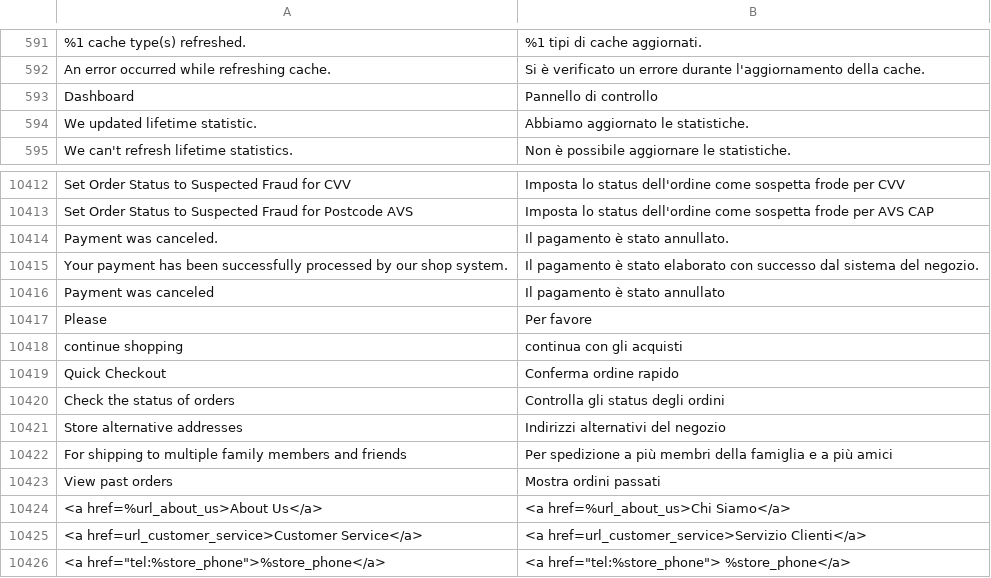
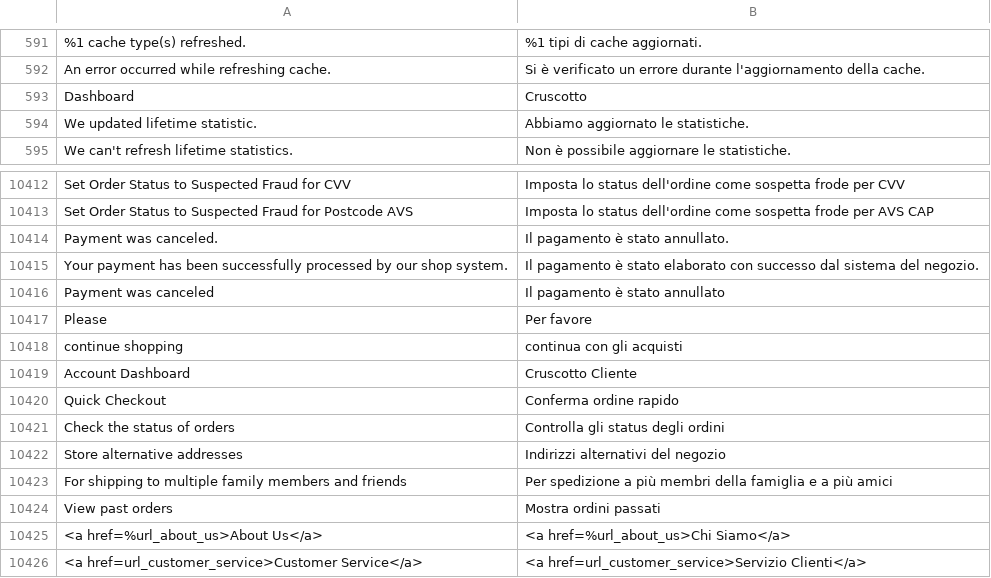
Before and after one commit to magento-l10n/language-it_IT, a CSV file: it_IT.csv, drawn as a sheet; only a part is shown, gaps mark what is left out; the shorter side is filled out with more unchanged rows; the diff names each change by its address in the sheet, - before the commit and + after, or states it on an @@ line.

Commit message:
Updating translations from Crowdin.

```diff
--- a/it_IT.csv
+++ b/it_IT.csv
-B593: Pannello di controllo
+B593: Cruscotto
+row 10419: Account Dashboard | Cruscotto Cliente
```
Also changed, not shown: 1 other file.
